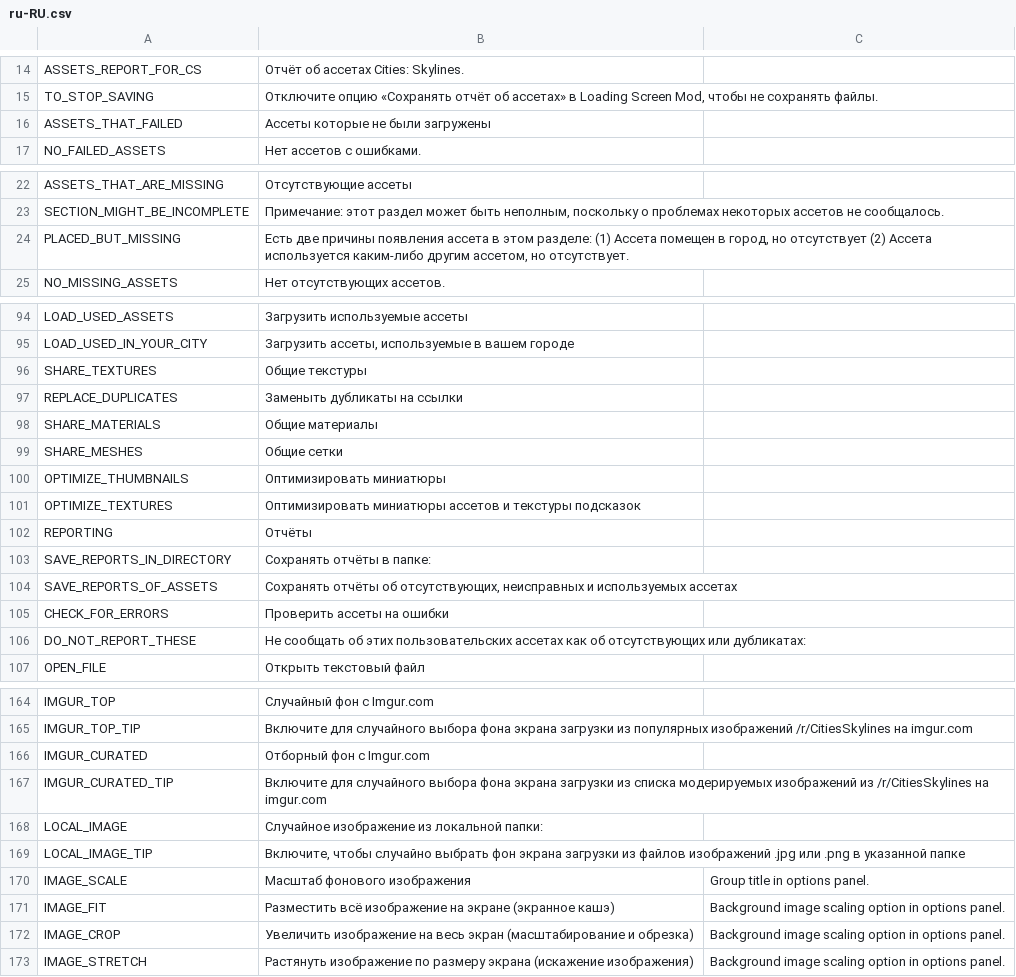
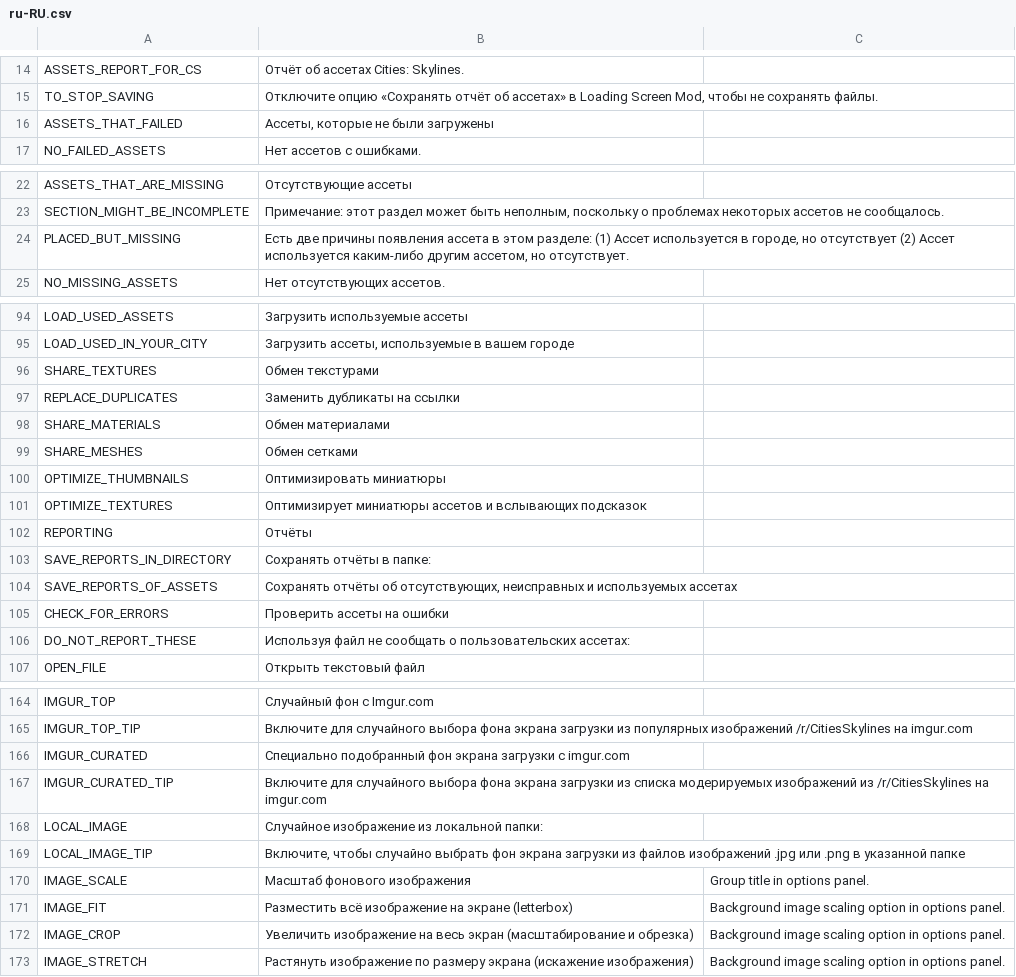
Before and after one commit to algernon-A/LSM-Revisited, a CSV file: Translations/ru-RU.csv, drawn as a sheet; only a part is shown, gaps mark what is left out; the diff covers the shown part only.

```diff
--- a/Translations/ru-RU.csv
+++ b/Translations/ru-RU.csv
@@ -15,3 +15,3 @@
 "TO_STOP_SAVING","Отключите опцию «Сохранять отчёт об ассетах» в Loading Screen Mod, чтобы не сохранять файлы."
-"ASSETS_THAT_FAILED","Ассеты которые не были загружены"
+"ASSETS_THAT_FAILED","Ассеты, которые не были загружены"
 "NO_FAILED_ASSETS","Нет ассетов с ошибками."
@@ -23,3 +23,3 @@
 "SECTION_MIGHT_BE_INCOMPLETE","Примечание: этот раздел может быть неполным, поскольку о проблемах некоторых ассетов не сообщалось."
-"PLACED_BUT_MISSING","Есть две причины появления ассета в этом разделе: (1) Ассета помещен в город, но отсутствует (2) Ассета используется каким-либо другим ассетом, но отсутствует."
+"PLACED_BUT_MISSING","Есть две причины появления ассета в этом разделе: (1) Ассет используется в городе, но отсутствует (2) Ассет используется каким-либо другим ассетом, но отсутствует."
 "NO_MISSING_ASSETS","Нет отсутствующих ассетов."
@@ -95,8 +95,8 @@
 "LOAD_USED_IN_YOUR_CITY","Загрузить ассеты, используемые в вашем городе"
-"SHARE_TEXTURES","Общие текстуры"
-"REPLACE_DUPLICATES","Заменыть дубликаты на ссылки"
-"SHARE_MATERIALS","Общие материалы"
-"SHARE_MESHES","Общие сетки"
+"SHARE_TEXTURES","Обмен текстурами"
+"REPLACE_DUPLICATES","Заменить дубликаты на ссылки"
+"SHARE_MATERIALS","Обмен материалами"
+"SHARE_MESHES","Обмен сетками"
 "OPTIMIZE_THUMBNAILS","Оптимизировать миниатюры"
-"OPTIMIZE_TEXTURES","Оптимизировать миниатюры ассетов и текстуры подсказок"
+"OPTIMIZE_TEXTURES","Оптимизирует миниатюры ассетов и вслывающих подсказок"
 "REPORTING","Отчёты"
@@ -105,3 +105,3 @@
 "CHECK_FOR_ERRORS","Проверить ассеты на ошибки"
-"DO_NOT_REPORT_THESE","Не сообщать об этих пользовательских ассетах как об отсутствующих или дубликатах:"
+"DO_NOT_REPORT_THESE","Используя файл не сообщать о пользовательских ассетах:"
 "OPEN_FILE","Открыть текстовый файл"
@@ -165,3 +165,3 @@
 "IMGUR_TOP_TIP","Включите для случайного выбора фона экрана загрузки из популярных изображений /r/CitiesSkylines на imgur.com"
-"IMGUR_CURATED","Отборный фон с Imgur.com"
+"IMGUR_CURATED","Специально подобранный фон экрана загрузки с imgur.com"
 "IMGUR_CURATED_TIP","Включите для случайного выбора фона экрана загрузки из списка модерируемых изображений из /r/CitiesSkylines на imgur.com"
@@ -170,3 +170,3 @@
 "IMAGE_SCALE","Масштаб фонового изображения","Group title in options panel."
-"IMAGE_FIT","Разместить всё изображение на экране (экранное кашэ)","Background image scaling option in options panel."
+"IMAGE_FIT","Разместить всё изображение на экране (letterbox)","Background image scaling option in options panel."
 "IMAGE_CROP","Увеличить изображение на весь экран (масштабирование и обрезка)","Background image scaling option in options panel."
```
Also changed, not shown: 6 edited cells elsewhere in this file, Translations/ja-JP.csv.
